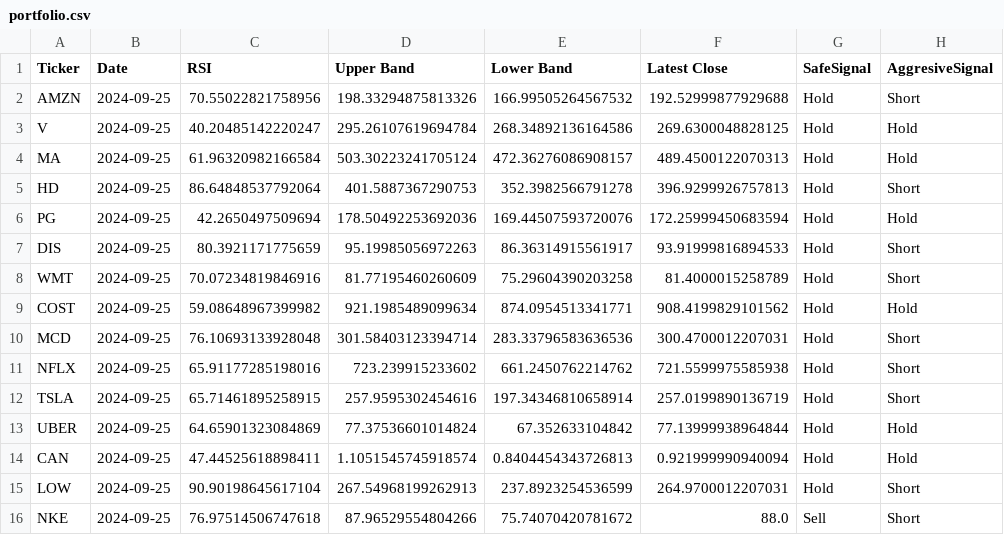
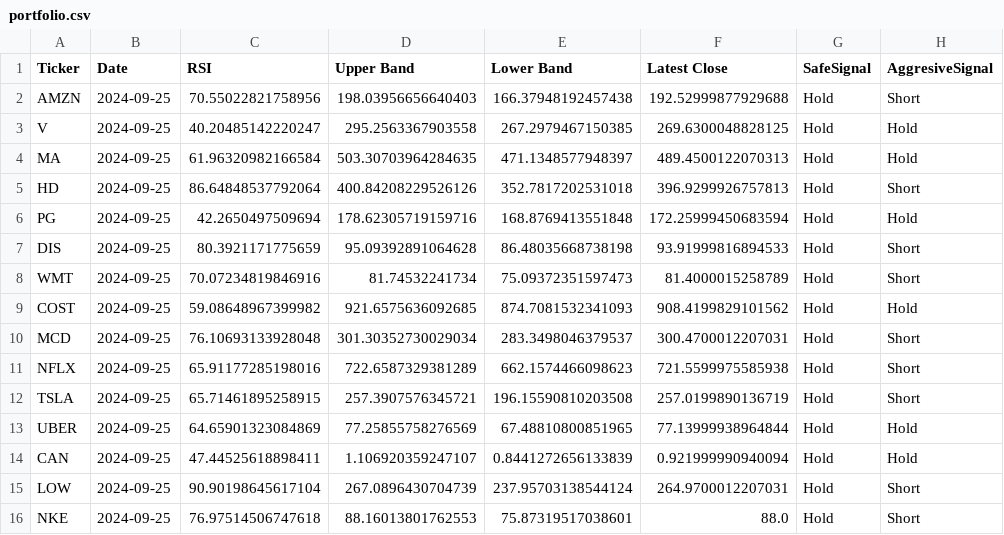
Before and after one commit to vepaan/Quantitative-Momentum-Strategy, a CSV file: portfolios/portfolio.csv, drawn as a sheet; only a part is shown; the diff covers the shown part only.

```diff
--- a/portfolios/portfolio.csv
+++ b/portfolios/portfolio.csv
@@ -1,16 +1,16 @@
 Ticker,Date,RSI,Upper Band,Lower Band,Latest Close,SafeSignal,AggresiveSignal
-AMZN,2024-09-25,70.55022821758956,198.33294875813326,166.99505264567532,192.52999877929688,Hold,Short
-V,2024-09-25,40.20485142220247,295.26107619694784,268.34892136164586,269.6300048828125,Hold,Hold
-MA,2024-09-25,61.96320982166584,503.30223241705124,472.36276086908157,489.4500122070313,Hold,Hold
-HD,2024-09-25,86.64848537792064,401.5887367290753,352.3982566791278,396.9299926757813,Hold,Short
-PG,2024-09-25,42.2650497509694,178.50492253692036,169.44507593720076,172.25999450683594,Hold,Hold
-DIS,2024-09-25,80.3921171775659,95.19985056972263,86.36314915561917,93.91999816894533,Hold,Short
-WMT,2024-09-25,70.07234819846916,81.77195460260609,75.29604390203258,81.4000015258789,Hold,Short
-COST,2024-09-25,59.08648967399982,921.1985489099634,874.0954513341771,908.4199829101562,Hold,Hold
-MCD,2024-09-25,76.10693133928048,301.58403123394714,283.33796583636536,300.4700012207031,Hold,Short
-NFLX,2024-09-25,65.91177285198016,723.239915233602,661.2450762214762,721.5599975585938,Hold,Short
-TSLA,2024-09-25,65.71461895258915,257.9595302454616,197.34346810658914,257.0199890136719,Hold,Short
-UBER,2024-09-25,64.65901323084869,77.37536601014824,67.352633104842,77.13999938964844,Hold,Hold
-CAN,2024-09-25,47.44525618898411,1.1051545745918574,0.8404454343726813,0.921999990940094,Hold,Hold
-LOW,2024-09-25,90.90198645617104,267.54968199262913,237.8923254536599,264.9700012207031,Hold,Short
-NKE,2024-09-25,76.97514506747618,87.96529554804266,75.74070420781672,88.0,Sell,Short
+AMZN,2024-09-25,70.55022821758956,198.03956656640403,166.37948192457438,192.52999877929688,Hold,Short
+V,2024-09-25,40.20485142220247,295.2563367903558,267.2979467150385,269.6300048828125,Hold,Hold
+MA,2024-09-25,61.96320982166584,503.30703964284635,471.1348577948397,489.4500122070313,Hold,Hold
+HD,2024-09-25,86.64848537792064,400.84208229526126,352.7817202531018,396.9299926757813,Hold,Short
+PG,2024-09-25,42.2650497509694,178.62305719159716,168.8769413551848,172.25999450683594,Hold,Hold
+DIS,2024-09-25,80.3921171775659,95.09392891064628,86.48035668738198,93.91999816894533,Hold,Short
+WMT,2024-09-25,70.07234819846916,81.74532241734,75.09372351597473,81.4000015258789,Hold,Short
+COST,2024-09-25,59.08648967399982,921.6575636092685,874.7081532341093,908.4199829101562,Hold,Hold
+MCD,2024-09-25,76.10693133928048,301.30352730029034,283.3498046379537,300.4700012207031,Hold,Short
+NFLX,2024-09-25,65.91177285198016,722.6587329381289,662.1574466098623,721.5599975585938,Hold,Short
+TSLA,2024-09-25,65.71461895258915,257.3907576345721,196.15590810203508,257.0199890136719,Hold,Short
+UBER,2024-09-25,64.65901323084869,77.25855758276569,67.48810800851965,77.13999938964844,Hold,Hold
+CAN,2024-09-25,47.44525618898411,1.106920359247107,0.8441272656133839,0.921999990940094,Hold,Hold
+LOW,2024-09-25,90.90198645617104,267.0896430704739,237.95703138544124,264.9700012207031,Hold,Short
+NKE,2024-09-25,76.97514506747618,88.16013801762553,75.87319517038601,88.0,Hold,Short
```
Also changed, not shown: 168 edited cells elsewhere in this file, 4 other files.
